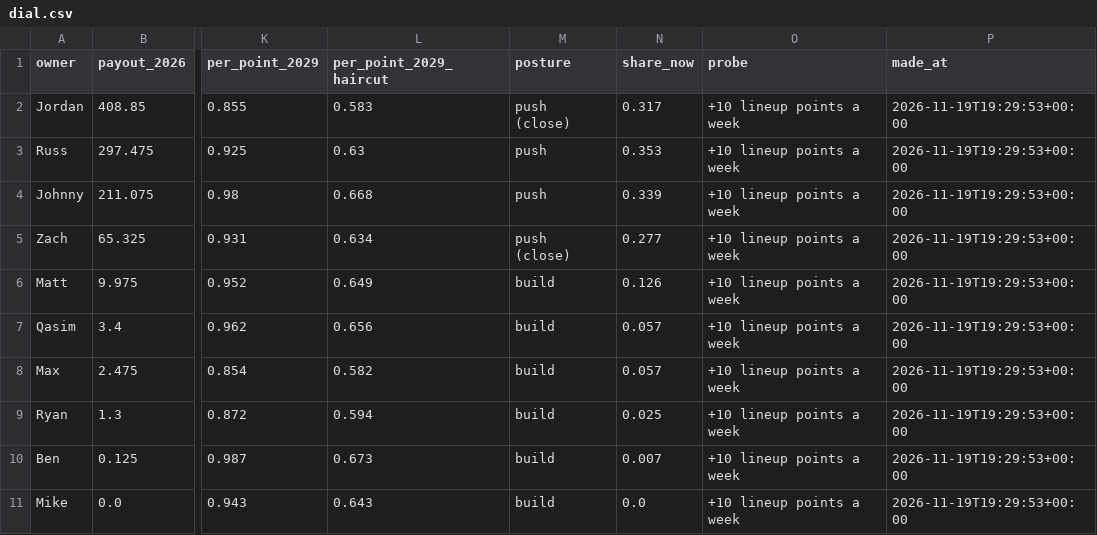
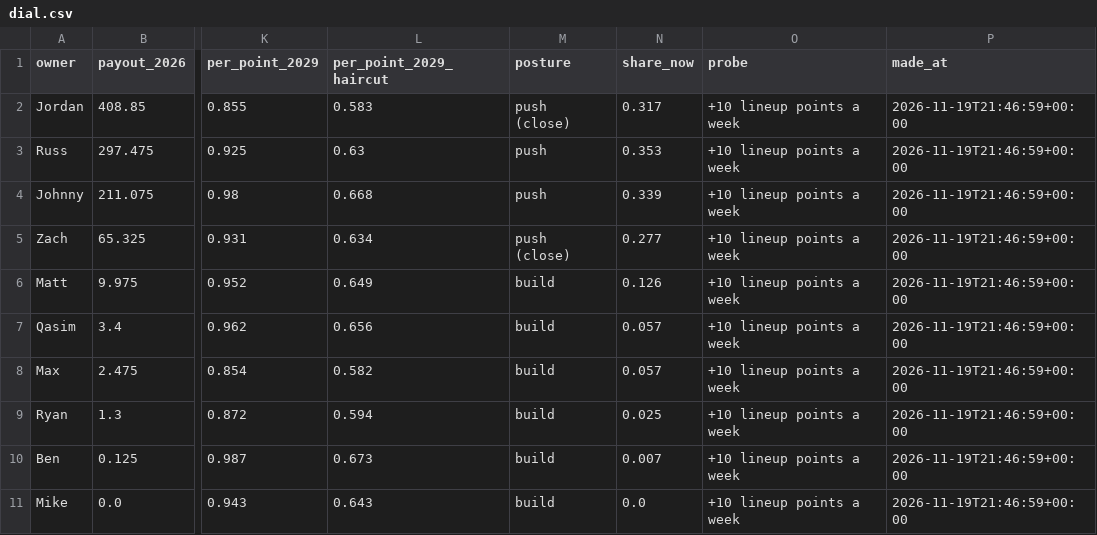
Before and after one commit to jdant19/dynasty-front-office, a CSV file: data/processed/dial.csv, drawn as a sheet; only a part is shown, gaps mark what is left out; the diff names each change by its address in the sheet, - before the commit and + after, or states it on an @@ line.

```diff
--- a/data/processed/dial.csv
+++ b/data/processed/dial.csv
-P2:P11 (made_at): 2026-11-19T19:29:53+00:00
+P2:P11 (made_at): 2026-11-19T21:46:59+00:00
```
Also changed, not shown: data/processed/decide_deadline_targets.csv, data/processed/decide_lineup_w11.csv, 16 other files.
